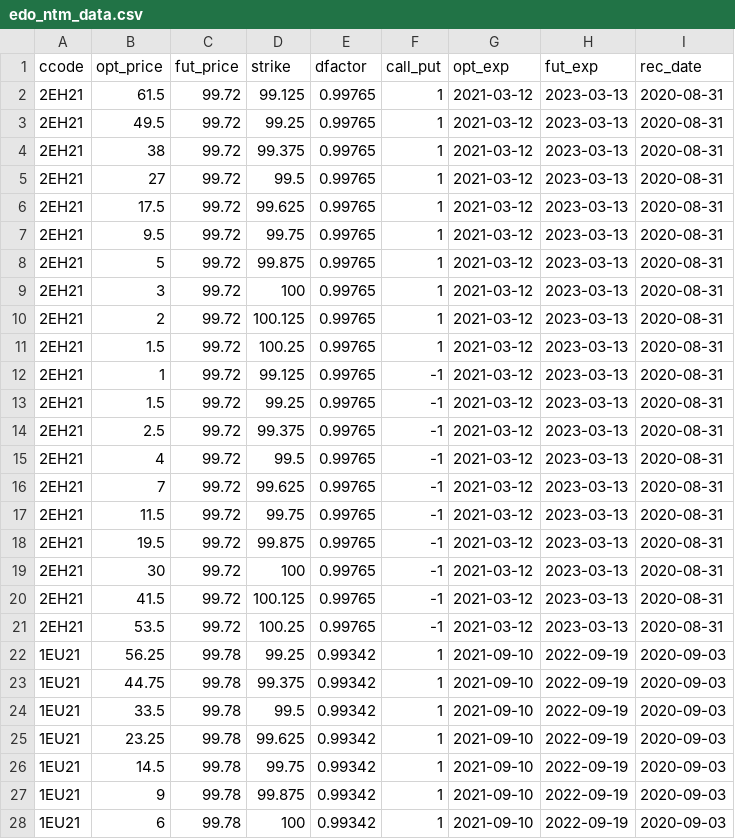
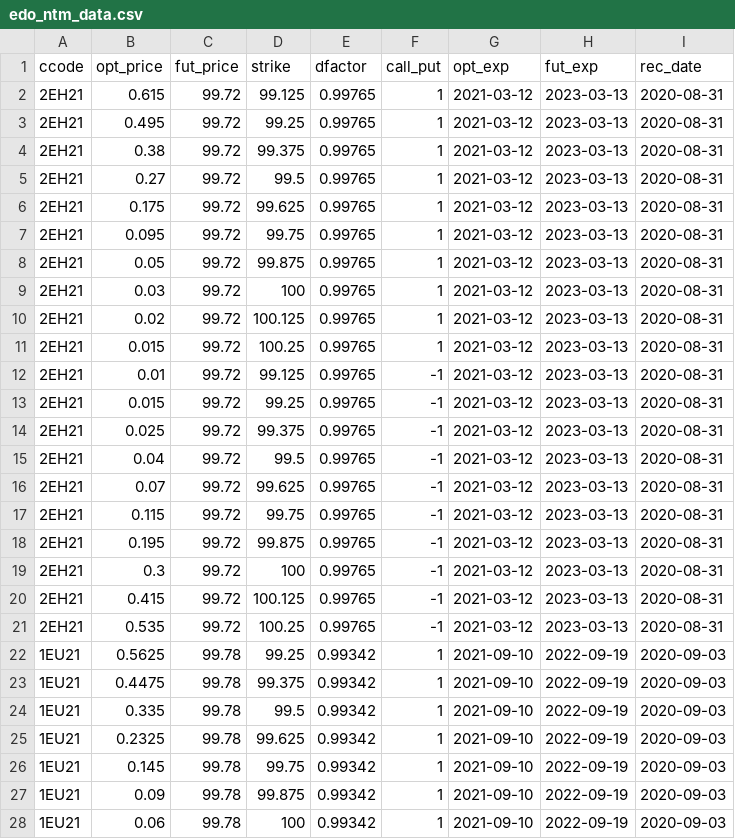
Before and after one commit to phetdam/c-npy-demo, a CSV file: c_npy_demo/data/edo_ntm_data.csv, drawn as a sheet; only a part is shown; the diff covers the shown part only.

Commit message:
removed demo.py; will be replaced by bench.py in subsequent commits, corrected prices in edo_full_data.csv and edo_ntm_data.csv, update fixtures.py with henry hub options data fixtures, update fixture imports in test*.py modules in tests

```diff
--- a/c_npy_demo/data/edo_ntm_data.csv
+++ b/c_npy_demo/data/edo_ntm_data.csv
@@ -1,28 +1,28 @@
 ccode,opt_price,fut_price,strike,dfactor,call_put,opt_exp,fut_exp,rec_date
-2EH21,61.5,99.72,99.125,0.99765,1,2021-03-12,2023-03-13,2020-08-31
-2EH21,49.5,99.72,99.25,0.99765,1,2021-03-12,2023-03-13,2020-08-31
-2EH21,38,99.72,99.375,0.99765,1,2021-03-12,2023-03-13,2020-08-31
-2EH21,27,99.72,99.5,0.99765,1,2021-03-12,2023-03-13,2020-08-31
-2EH21,17.5,99.72,99.625,0.99765,1,2021-03-12,2023-03-13,2020-08-31
-2EH21,9.5,99.72,99.75,0.99765,1,2021-03-12,2023-03-13,2020-08-31
-2EH21,5,99.72,99.875,0.99765,1,2021-03-12,2023-03-13,2020-08-31
-2EH21,3,99.72,100,0.99765,1,2021-03-12,2023-03-13,2020-08-31
-2EH21,2,99.72,100.125,0.99765,1,2021-03-12,2023-03-13,2020-08-31
-2EH21,1.5,99.72,100.25,0.99765,1,2021-03-12,2023-03-13,2020-08-31
-2EH21,1,99.72,99.125,0.99765,-1,2021-03-12,2023-03-13,2020-08-31
-2EH21,1.5,99.72,99.25,0.99765,-1,2021-03-12,2023-03-13,2020-08-31
-2EH21,2.5,99.72,99.375,0.99765,-1,2021-03-12,2023-03-13,2020-08-31
-2EH21,4,99.72,99.5,0.99765,-1,2021-03-12,2023-03-13,2020-08-31
-2EH21,7,99.72,99.625,0.99765,-1,2021-03-12,2023-03-13,2020-08-31
-2EH21,11.5,99.72,99.75,0.99765,-1,2021-03-12,2023-03-13,2020-08-31
-2EH21,19.5,99.72,99.875,0.99765,-1,2021-03-12,2023-03-13,2020-08-31
-2EH21,30,99.72,100,0.99765,-1,2021-03-12,2023-03-13,2020-08-31
-2EH21,41.5,99.72,100.125,0.99765,-1,2021-03-12,2023-03-13,2020-08-31
-2EH21,53.5,99.72,100.25,0.99765,-1,2021-03-12,2023-03-13,2020-08-31
-1EU21,56.25,99.78,99.25,0.99342,1,2021-09-10,2022-09-19,2020-09-03
-1EU21,44.75,99.78,99.375,0.99342,1,2021-09-10,2022-09-19,2020-09-03
-1EU21,33.5,99.78,99.5,0.99342,1,2021-09-10,2022-09-19,2020-09-03
-1EU21,23.25,99.78,99.625,0.99342,1,2021-09-10,2022-09-19,2020-09-03
-1EU21,14.5,99.78,99.75,0.99342,1,2021-09-10,2022-09-19,2020-09-03
-1EU21,9,99.78,99.875,0.99342,1,2021-09-10,2022-09-19,2020-09-03
-1EU21,6,99.78,100,0.99342,1,2021-09-10,2022-09-19,2020-09-03
+2EH21,0.615,99.72,99.125,0.99765,1,2021-03-12,2023-03-13,2020-08-31
+2EH21,0.495,99.72,99.25,0.99765,1,2021-03-12,2023-03-13,2020-08-31
+2EH21,0.38,99.72,99.375,0.99765,1,2021-03-12,2023-03-13,2020-08-31
+2EH21,0.27,99.72,99.5,0.99765,1,2021-03-12,2023-03-13,2020-08-31
+2EH21,0.175,99.72,99.625,0.99765,1,2021-03-12,2023-03-13,2020-08-31
+2EH21,0.095,99.72,99.75,0.99765,1,2021-03-12,2023-03-13,2020-08-31
+2EH21,0.05,99.72,99.875,0.99765,1,2021-03-12,2023-03-13,2020-08-31
+2EH21,0.03,99.72,100,0.99765,1,2021-03-12,2023-03-13,2020-08-31
+2EH21,0.02,99.72,100.125,0.99765,1,2021-03-12,2023-03-13,2020-08-31
+2EH21,0.015,99.72,100.25,0.99765,1,2021-03-12,2023-03-13,2020-08-31
+2EH21,0.01,99.72,99.125,0.99765,-1,2021-03-12,2023-03-13,2020-08-31
+2EH21,0.015,99.72,99.25,0.99765,-1,2021-03-12,2023-03-13,2020-08-31
+2EH21,0.025,99.72,99.375,0.99765,-1,2021-03-12,2023-03-13,2020-08-31
+2EH21,0.04,99.72,99.5,0.99765,-1,2021-03-12,2023-03-13,2020-08-31
+2EH21,0.07,99.72,99.625,0.99765,-1,2021-03-12,2023-03-13,2020-08-31
+2EH21,0.115,99.72,99.75,0.99765,-1,2021-03-12,2023-03-13,2020-08-31
+2EH21,0.195,99.72,99.875,0.99765,-1,2021-03-12,2023-03-13,2020-08-31
+2EH21,0.3,99.72,100,0.99765,-1,2021-03-12,2023-03-13,2020-08-31
+2EH21,0.415,99.72,100.125,0.99765,-1,2021-03-12,2023-03-13,2020-08-31
+2EH21,0.535,99.72,100.25,0.99765,-1,2021-03-12,2023-03-13,2020-08-31
+1EU21,0.5625,99.78,99.25,0.99342,1,2021-09-10,2022-09-19,2020-09-03
+1EU21,0.4475,99.78,99.375,0.99342,1,2021-09-10,2022-09-19,2020-09-03
+1EU21,0.335,99.78,99.5,0.99342,1,2021-09-10,2022-09-19,2020-09-03
+1EU21,0.2325,99.78,99.625,0.99342,1,2021-09-10,2022-09-19,2020-09-03
+1EU21,0.145,99.78,99.75,0.99342,1,2021-09-10,2022-09-19,2020-09-03
+1EU21,0.09,99.78,99.875,0.99342,1,2021-09-10,2022-09-19,2020-09-03
+1EU21,0.06,99.78,100,0.99342,1,2021-09-10,2022-09-19,2020-09-03
```
Also changed, not shown: 53 edited cells elsewhere in this file, c_npy_demo/data/edo_full_data.csv, 4 other files.
